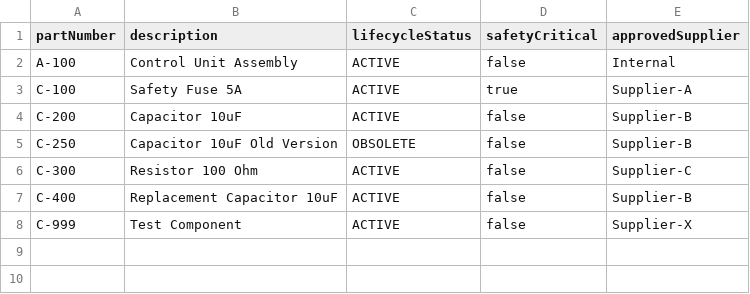
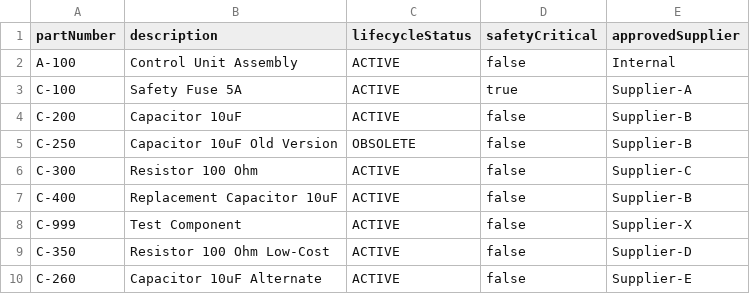
Before and after one commit to Yanshi-Li/ecn-checker-prototype, a CSV file: data/parts.csv, drawn as a sheet; the diff names each change by its address in the sheet, - before the commit and + after, or states it on an @@ line.

```diff
--- a/data/parts.csv
+++ b/data/parts.csv
+row 9: C-350 | Resistor 100 Ohm Low-Cost | ACTIVE | false | Supplier-D
+row 10: C-260 | Capacitor 10uF Alternate | ACTIVE | false | Supplier-E
```
Also changed, not shown: data/ecn_changes.csv, data/ecn_header.csv, 12 other files.
